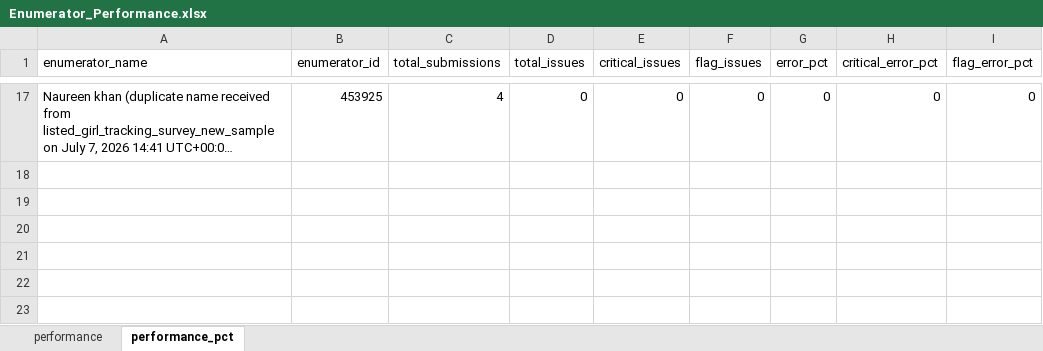
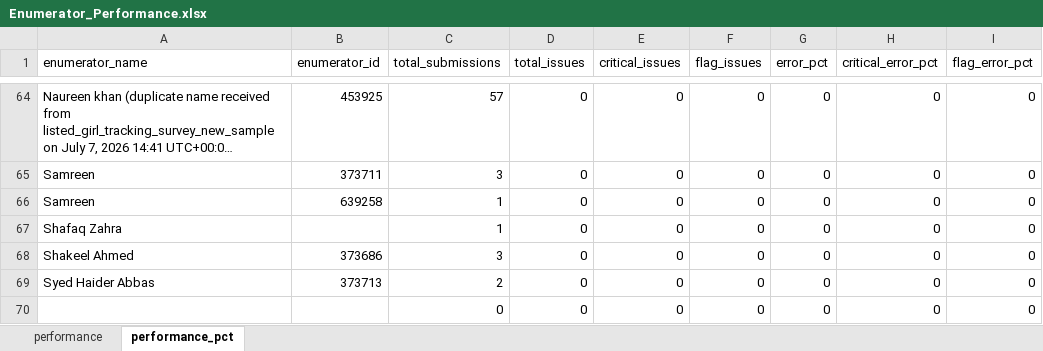
Before and after one commit to malkiaman-dev/KP_RAP_M_-_E_Dashboard, an Excel workbook: Error_log/Enumerator_Performance.xlsx, sheet performance_pct, drawn as a sheet; only a part is shown, gaps mark what is left out; long unchanged cells end in …; values as stored, in another font and other column widths than the file's, no borders; addresses are those after the commit; the diff covers the shown part only; the diff names each change by its address in the sheet, - before the commit and + after, or states it on an @@ line.

Commit message:
feat: update Daily_Error_Log.xlsx, Enumerator_Performance.xlsx, and Weekly_QA_Summary.xlsx with latest data

```diff
--- a/Error_log/Enumerator_Performance.xlsx (sheet performance_pct)
+++ b/Error_log/Enumerator_Performance.xlsx (sheet performance_pct)
-C64 (total_submissions): 4
+C64 (total_submissions): 57
+row 65: Samreen | 373711 | 3 | 0 | 0 | 0 | 0 | 0 | 0
+row 66: Samreen | 639258 | 1 | 0 | 0 | 0 | 0 | 0 | 0
+row 67: Shafaq Zahra |  | 1 | 0 | 0 | 0 | 0 | 0 | 0
+row 68: Shakeel Ahmed | 373686 | 3 | 0 | 0 | 0 | 0 | 0 | 0
+row 69: Syed Haider Abbas | 373713 | 2 | 0 | 0 | 0 | 0 | 0 | 0
+row 70:  |  | 0 | 0 | 0 | 0 | 0 | 0 | 0
```
Also changed, not shown: 62 added rows and 15 removed rows elsewhere in this sheet, sheet performance, Error_log/Weekly_QA_Summary.xlsx, 1 other file.
